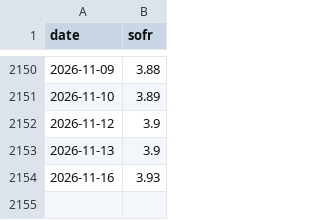
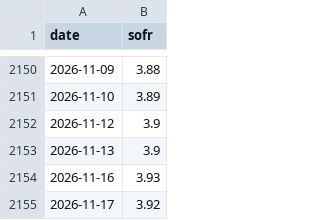
Before and after one commit to weiting1226/weiting1226.github.io, a CSV file: market-liquidity-monitor/data/raw/sofr.csv, drawn as a sheet; only a part is shown, gaps mark what is left out.

```diff
--- a/market-liquidity-monitor/data/raw/sofr.csv
+++ b/market-liquidity-monitor/data/raw/sofr.csv
@@ -2154 +2154,2 @@ date,sofr
 2026-11-16,3.93
+2026-11-17,3.92
```
Also changed, not shown: market-liquidity-monitor/data/market_liquidity_indicators.csv, market-liquidity-monitor/data/raw/dxy_fred_broad.csv, 17 other files.
